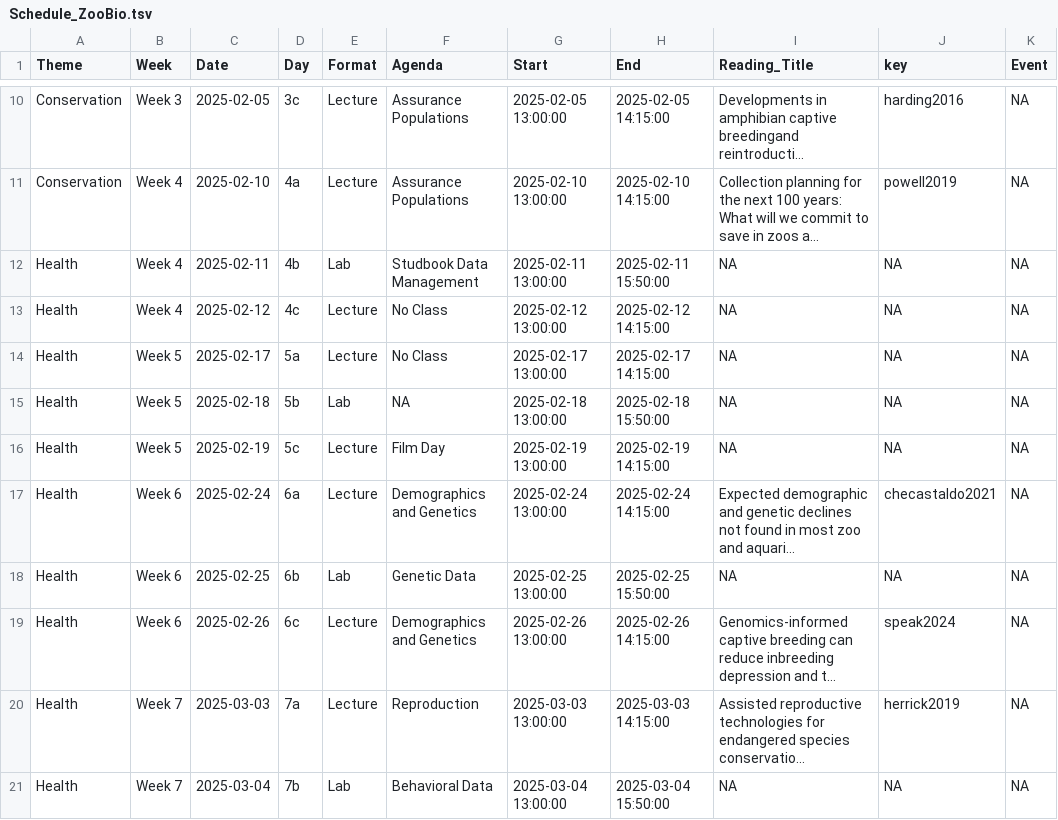
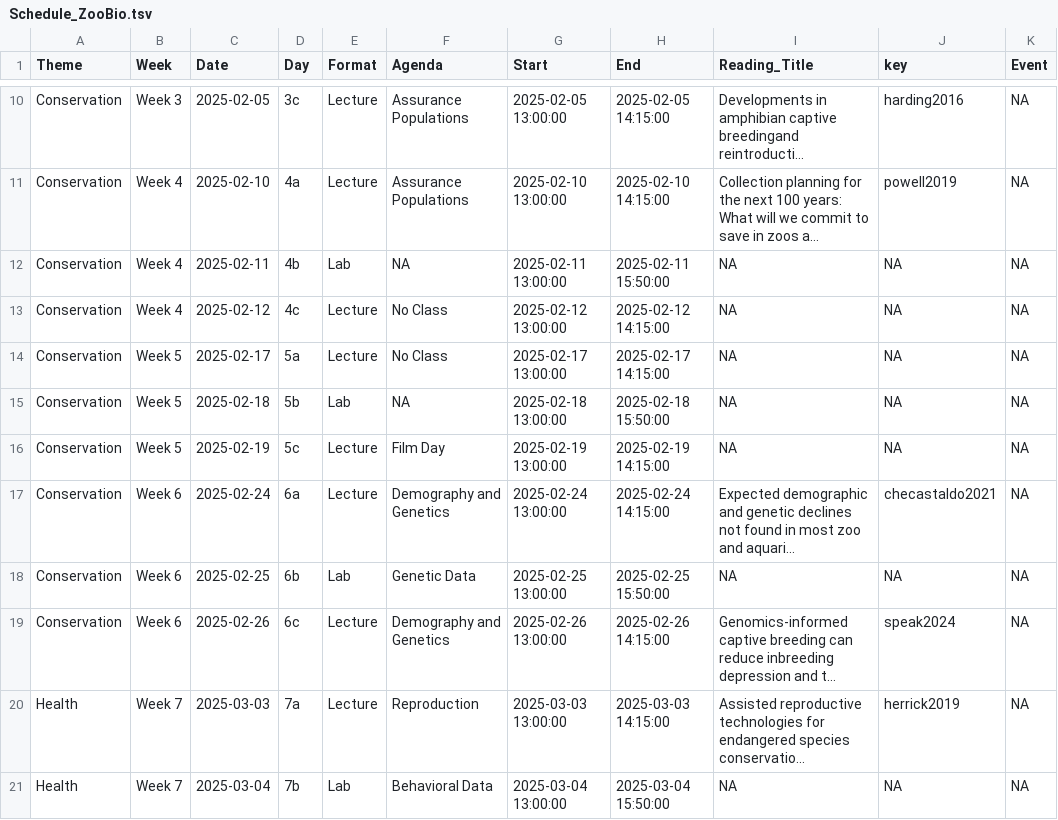
Before and after one commit to Rich-Molecular-Health-Lab/rich-courses, a TSV file: schedules/Schedule_ZooBio.tsv, drawn as a sheet; only a part is shown, gaps mark what is left out; long unchanged cells end in …; the diff names each change by its address in the sheet, - before the commit and + after, or states it on an @@ line.

Commit message:
schedule corrections

```diff
--- a/schedules/Schedule_ZooBio.tsv
+++ b/schedules/Schedule_ZooBio.tsv
-A12:A19 (Theme): Health
+A12:A19 (Theme): Conservation
-F12 (Agenda): Studbook Data Management
+F12 (Agenda): NA
-F17 (Agenda): Demographics and Genetics
+F17 (Agenda): Demography and Genetics
-F19 (Agenda): Demographics and Genetics
+F19 (Agenda): Demography and Genetics
```
Also changed, not shown: 3 other files.
